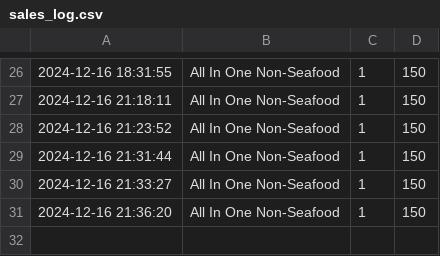
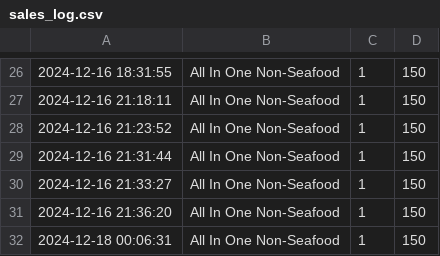
Before and after one commit to Mixkyy/Final-Project-Semester-1, a CSV file: sales_log.csv, drawn as a sheet; only a part is shown, gaps mark what is left out; the diff names each change by its address in the sheet, - before the commit and + after, or states it on an @@ line.

```diff
--- a/sales_log.csv
+++ b/sales_log.csv
+row 32: 2024-12-18 00:06:31 | All In One Non-Seafood | 1 | 150
```
Also changed, not shown: Stock.csv, 3 other files.
